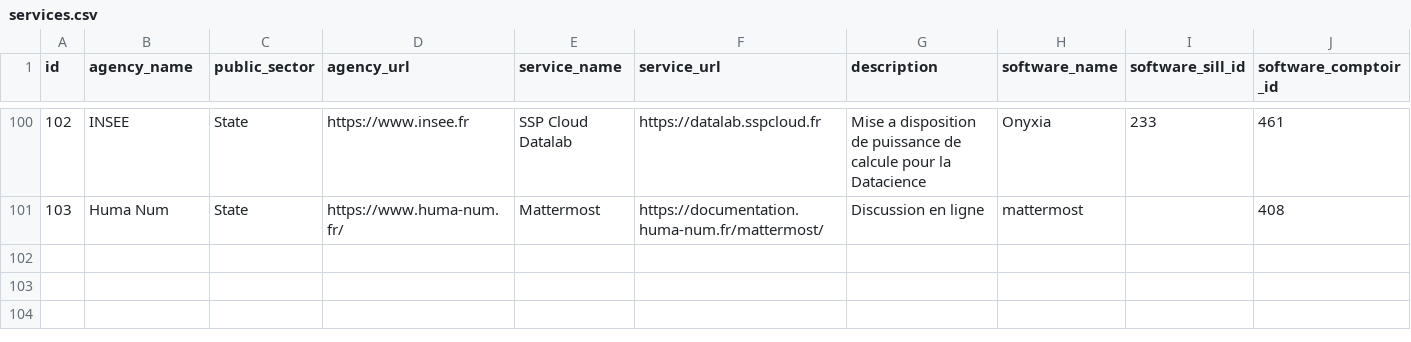
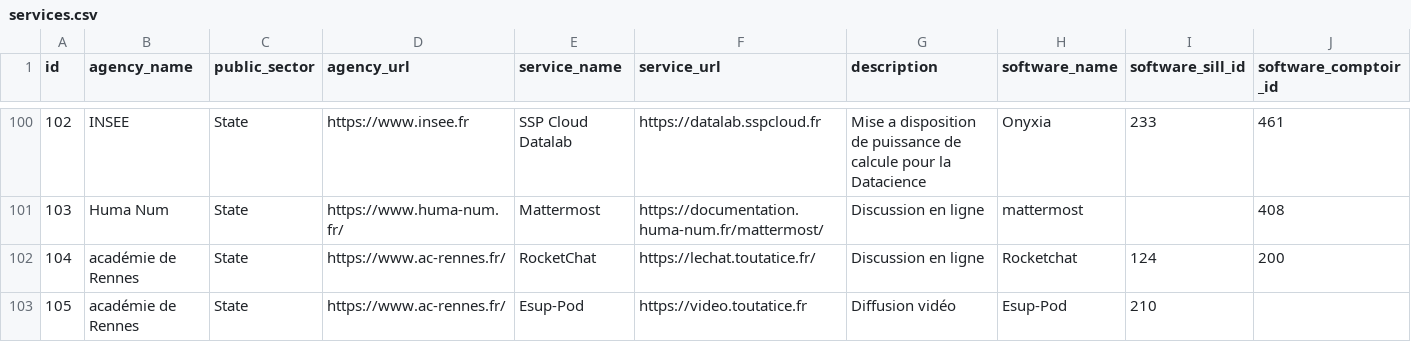
Before and after one commit to etalab/sill-csv, a CSV file: services/services.csv, drawn as a sheet; only a part is shown, gaps mark what is left out; rows hold the shown columns only; the diff names each change by its address in the sheet, - before the commit and + after, or states it on an @@ line.

Commit message:
Add XCP-ng so software and Rennes Academy services to services

```diff
--- a/services/services.csv
+++ b/services/services.csv
+row 102: 104 | académie de Rennes | State | https://www.ac-rennes.fr/ | RocketChat | https://lechat.toutatice.fr/ | Discussion en ligne | Rocketchat | 124 | 200
+row 103: 105 | académie de Rennes | State | https://www.ac-rennes.fr/ | Esup-Pod | https://video.toutatice.fr | Diffusion vidéo | Esup-Pod | 210
```
Also changed, not shown: software/software.csv, 1 other file.
